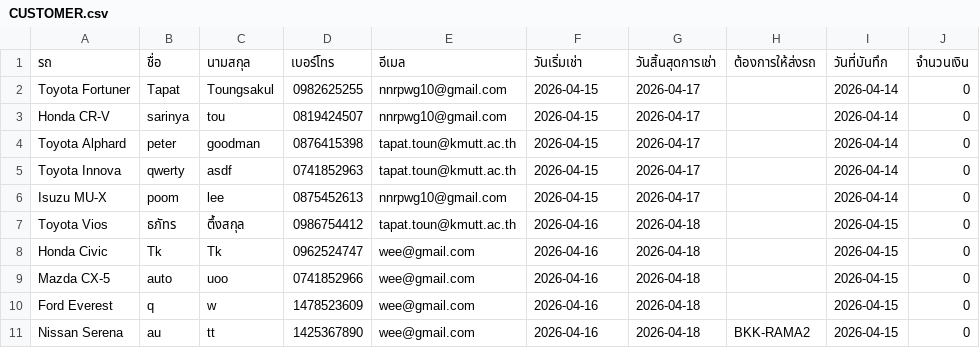
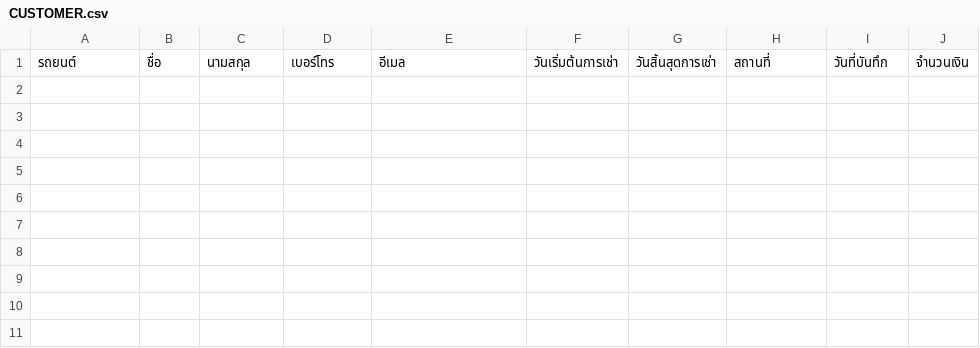
Before and after one commit to Txpxt-xuto/Project-idea, a CSV file: NEW-Website/CUSTOMER.csv, drawn as a sheet.

Commit message:
Update CUSTOMER.csv

```diff
--- a/NEW-Website/CUSTOMER.csv
+++ b/NEW-Website/CUSTOMER.csv
@@ -1,11 +1 @@
-รถ,ชื่อ,นามสกุล,เบอร์โทร,อีเมล,วันเริ่มเช่า,วันสิ้นสุดการเช่า,ต้องการให้ส่งรถ,วันที่บันทึก,จำนวนเงิน
-Toyota Fortuner,Tapat,Toungsakul,0982625255,nnrpwg10@gmail.com,2026-04-15,2026-04-17,,2026-04-14,0
-Honda CR-V,sarinya,tou,0819424507,nnrpwg10@gmail.com,2026-04-15,2026-04-17,,2026-04-14,0
-Toyota Alphard,peter,goodman,0876415398,tapat.toun@kmutt.ac.th,2026-04-15,2026-04-17,,2026-04-14,0
-Toyota Innova,qwerty,asdf,0741852963,tapat.toun@kmutt.ac.th,2026-04-15,2026-04-17,,2026-04-14,0
-Isuzu MU-X,poom,lee,0875452613,nnrpwg10@gmail.com,2026-04-15,2026-04-17,,2026-04-14,0
-Toyota Vios,ธภัทร,ตึ้งสกุล,0986754412,tapat.toun@kmutt.ac.th,2026-04-16,2026-04-18,,2026-04-15,0
-Honda Civic,Tk,Tk,0962524747,wee@gmail.com,2026-04-16,2026-04-18,,2026-04-15,0
-Mazda CX-5,auto,uoo,0741852966,wee@gmail.com,2026-04-16,2026-04-18,,2026-04-15,0
-Ford Everest,q,w,1478523609,wee@gmail.com,2026-04-16,2026-04-18,,2026-04-15,0
-Nissan Serena,au,tt,1425367890,wee@gmail.com,2026-04-16,2026-04-18,BKK-RAMA2,2026-04-15,0
+รถยนต์,ชื่อ,นามสกุล,เบอร์โทร,อีเมล,วันเริ่มต้นการเช่า,วันสิ้นสุดการเช่า,สถานที่,วันที่บันทึก,จำนวนเงิน
```
